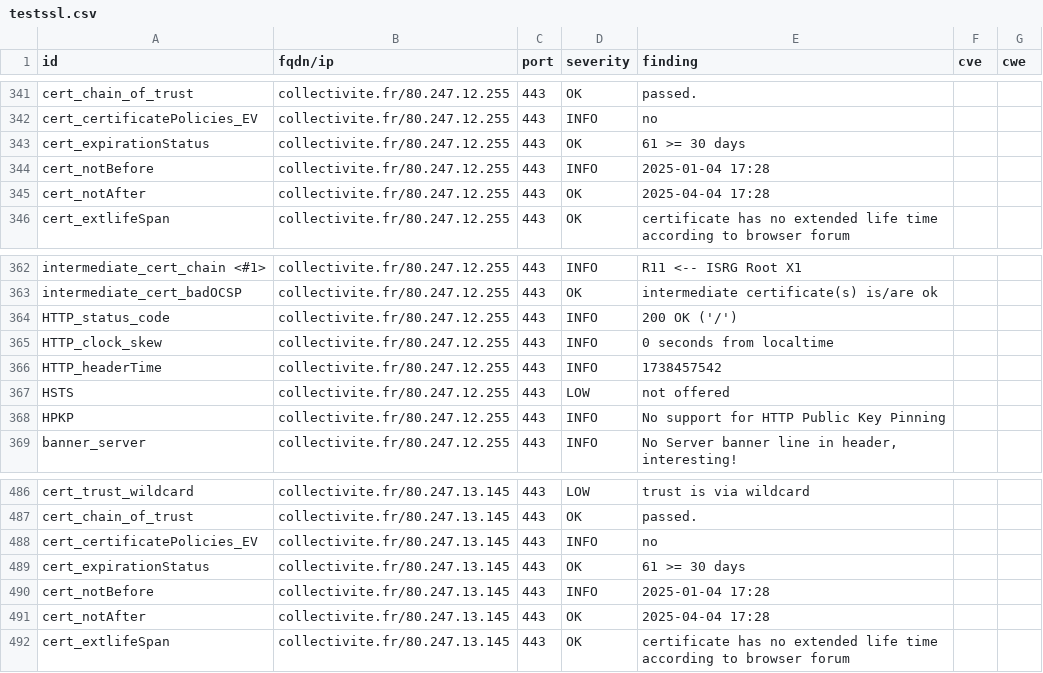
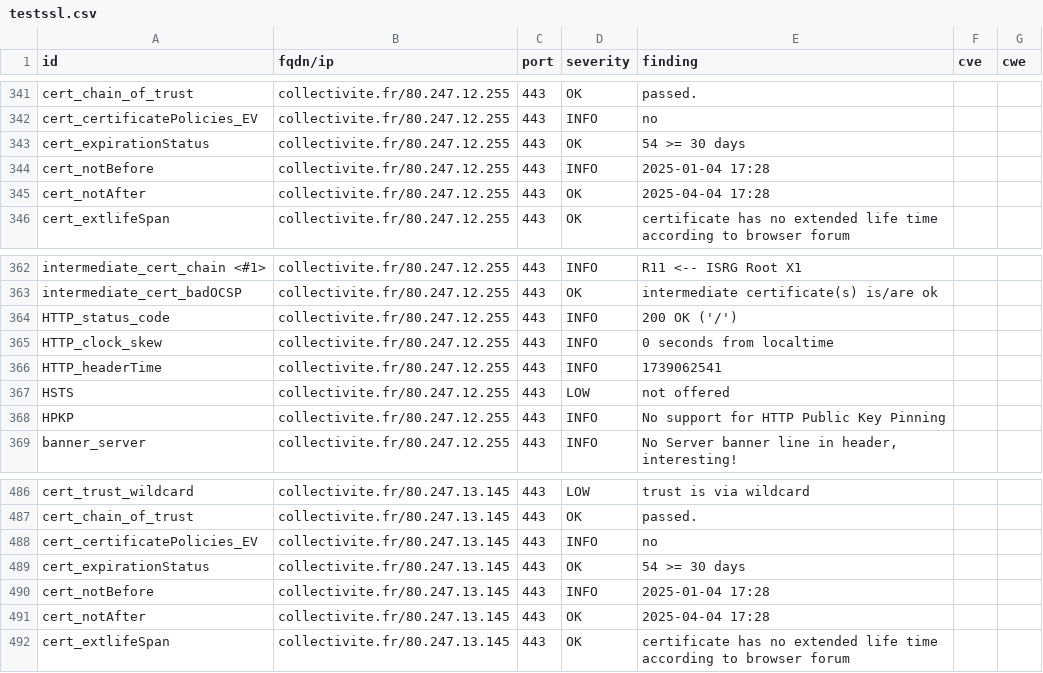
Before and after one commit to incubateur-territoires/dashlord, a CSV file: results/aHR0cHM6Ly9jb2xsZWN0aXZpdGUuZnIv/testssl.csv, drawn as a sheet; only a part is shown, gaps mark what is left out; the diff covers the shown part only.

```diff
--- a/results/aHR0cHM6Ly9jb2xsZWN0aXZpdGUuZnIv/testssl.csv
+++ b/results/aHR0cHM6Ly9jb2xsZWN0aXZpdGUuZnIv/testssl.csv
@@ -342,3 +342,3 @@
 "cert_certificatePolicies_EV","collectivite.fr/80.247.12.255","443","INFO","no","",""
-"cert_expirationStatus","collectivite.fr/80.247.12.255","443","OK","61 >= 30 days","",""
+"cert_expirationStatus","collectivite.fr/80.247.12.255","443","OK","54 >= 30 days","",""
 "cert_notBefore","collectivite.fr/80.247.12.255","443","INFO","2025-01-04 17:28","",""
@@ -365,3 +365,3 @@
 "HTTP_clock_skew","collectivite.fr/80.247.12.255","443","INFO","0 seconds from localtime","",""
-"HTTP_headerTime","collectivite.fr/80.247.12.255","443","INFO","1738457542","",""
+"HTTP_headerTime","collectivite.fr/80.247.12.255","443","INFO","1739062541","",""
 "HSTS","collectivite.fr/80.247.12.255","443","LOW","not offered","",""
@@ -488,3 +488,3 @@
 "cert_certificatePolicies_EV","collectivite.fr/80.247.13.145","443","INFO","no","",""
-"cert_expirationStatus","collectivite.fr/80.247.13.145","443","OK","61 >= 30 days","",""
+"cert_expirationStatus","collectivite.fr/80.247.13.145","443","OK","54 >= 30 days","",""
 "cert_notBefore","collectivite.fr/80.247.13.145","443","INFO","2025-01-04 17:28","",""
```
Also changed, not shown: 7 edited cells elsewhere in this file, 5 other files.
